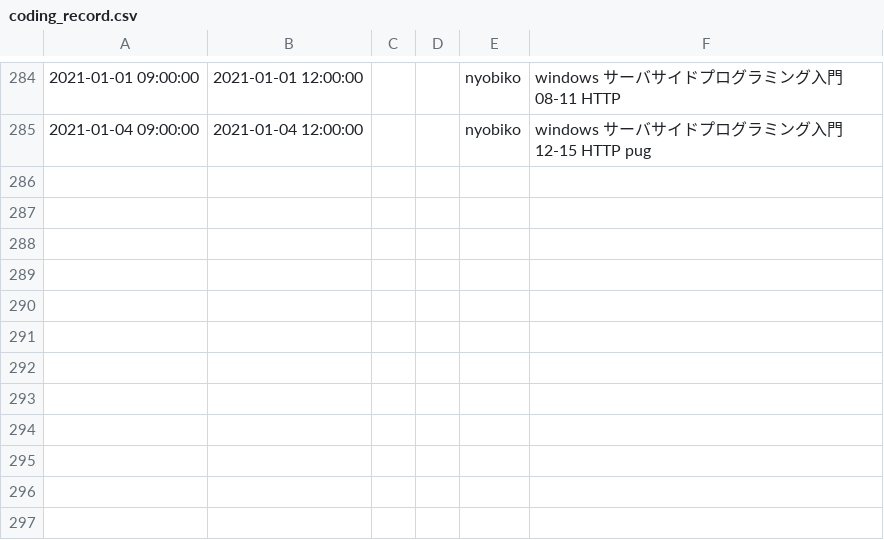
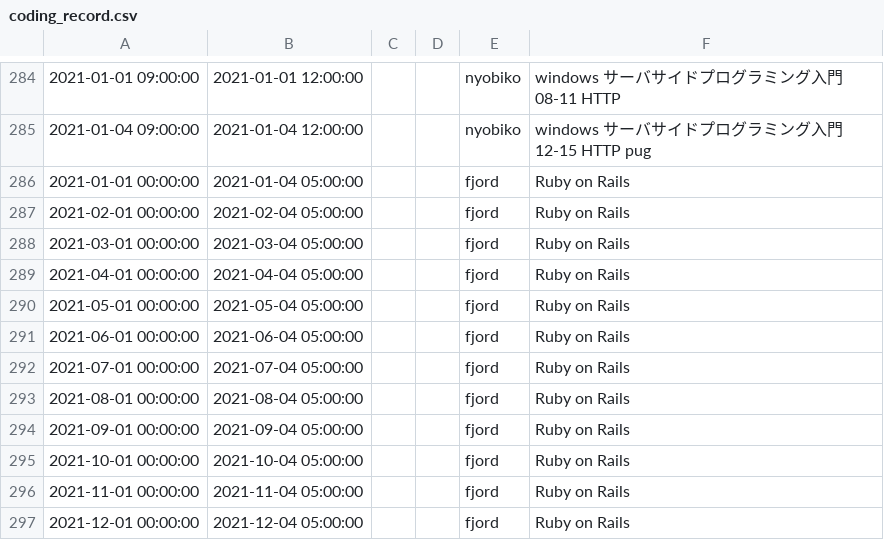
Before and after one commit to kasai441/presentation, a CSV file: db/coding_record.csv, drawn as a sheet; only a part is shown, gaps mark what is left out; the diff names each change by its address in the sheet, - before the commit and + after, or states it on an @@ line.

```diff
--- a/db/coding_record.csv
+++ b/db/coding_record.csv
+row 286: 2021-01-01 00:00:00 | 2021-01-04 05:00:00 |  |  | fjord | Ruby on Rails
+row 287: 2021-02-01 00:00:00 | 2021-02-04 05:00:00 |  |  | fjord | Ruby on Rails
+row 288: 2021-03-01 00:00:00 | 2021-03-04 05:00:00 |  |  | fjord | Ruby on Rails
+row 289: 2021-04-01 00:00:00 | 2021-04-04 05:00:00 |  |  | fjord | Ruby on Rails
+row 290: 2021-05-01 00:00:00 | 2021-05-04 05:00:00 |  |  | fjord | Ruby on Rails
+row 291: 2021-06-01 00:00:00 | 2021-06-04 05:00:00 |  |  | fjord | Ruby on Rails
+row 292: 2021-07-01 00:00:00 | 2021-07-04 05:00:00 |  |  | fjord | Ruby on Rails
+row 293: 2021-08-01 00:00:00 | 2021-08-04 05:00:00 |  |  | fjord | Ruby on Rails
+row 294: 2021-09-01 00:00:00 | 2021-09-04 05:00:00 |  |  | fjord | Ruby on Rails
+row 295: 2021-10-01 00:00:00 | 2021-10-04 05:00:00 |  |  | fjord | Ruby on Rails
+row 296: 2021-11-01 00:00:00 | 2021-11-04 05:00:00 |  |  | fjord | Ruby on Rails
+row 297: 2021-12-01 00:00:00 | 2021-12-04 05:00:00 |  |  | fjord | Ruby on Rails
```
Also changed, not shown: 1 other file.
